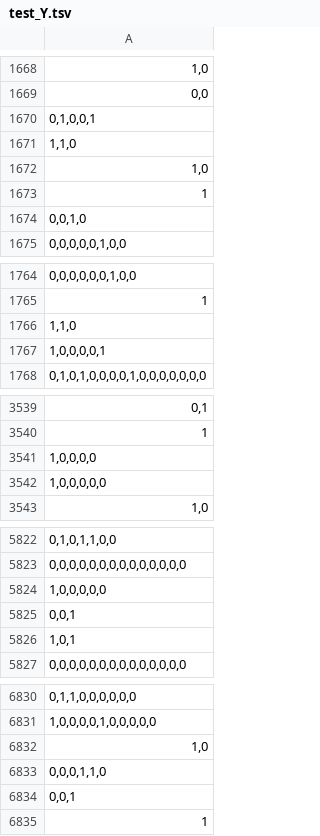
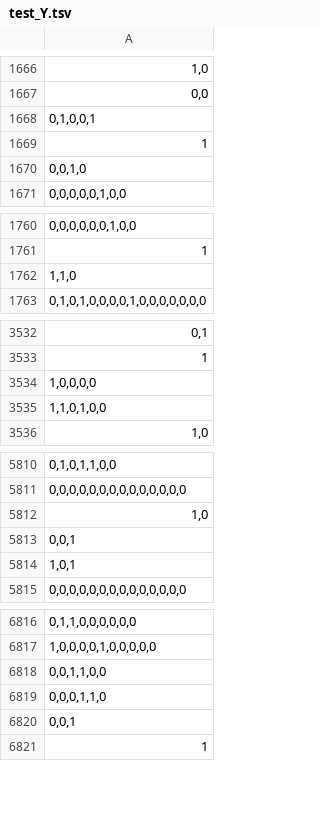
Before and after one commit to boyu-zhang-25/WordSense, a TSV file: data/test_Y.tsv, drawn as a sheet; only a part is shown, gaps mark what is left out; the diff covers the shown part only.

```diff
--- a/data/test_Y.tsv
+++ b/data/test_Y.tsv
@@ -1670,4 +1668,2 @@
 0,1,0,0,1
-1,1,0
-1,0
 1
@@ -1766,3 +1762,2 @@
 1,1,0
-1,0,0,0,0,1
 0,1,0,1,0,0,0,0,1,0,0,0,0,0,0,0
@@ -3541,3 +3534,3 @@
 1,0,0,0,0
-1,0,0,0,0,0
+1,1,0,1,0,0
 1,0
@@ -5823,3 +5811,3 @@
 0,0,0,0,0,0,0,0,0,0,0,0,0,0
-1,0,0,0,0,0
+1,0
 0,0,1
@@ -6831,3 +6817,3 @@
 1,0,0,0,0,1,0,0,0,0,0
-1,0
+0,0,1,1,0,0
 0,0,0,1,1,0
```
Also changed, not shown: 8 added rows and 20 removed rows elsewhere in this file, data/dev_X.tsv, data/dev_Y.tsv, 9 other files.
